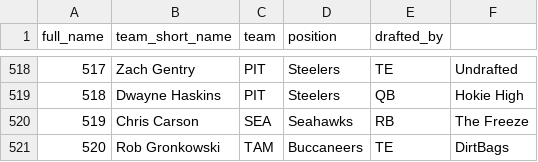
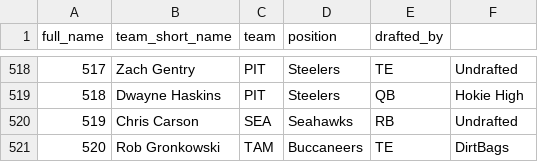
Before and after one commit to ajloughr/trist_draft, a CSV file: 2022_fantasypros_data.csv, drawn as a sheet; only a part is shown, gaps mark what is left out.

Commit message:
commit before draft

```diff
--- a/2022_fantasypros_data.csv
+++ b/2022_fantasypros_data.csv
@@ -519,3 +519,3 @@
 518,Dwayne Haskins,PIT,Steelers,QB,Hokie High
-519,Chris Carson,SEA,Seahawks,RB,The Freeze
+519,Chris Carson,SEA,Seahawks,RB,Undrafted
 520,Rob Gronkowski,TAM,Buccaneers,TE,DirtBags
```
Also changed, not shown: 3 other files.
